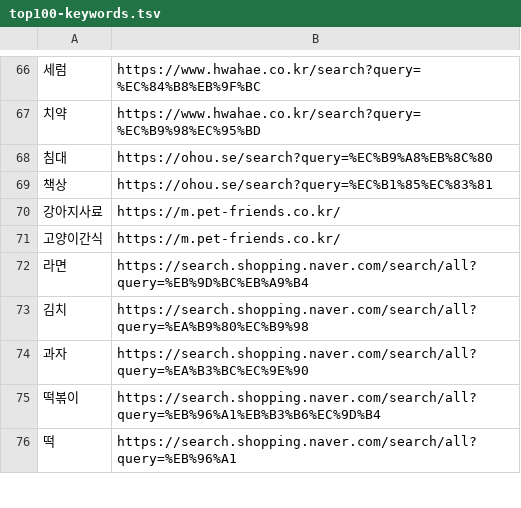
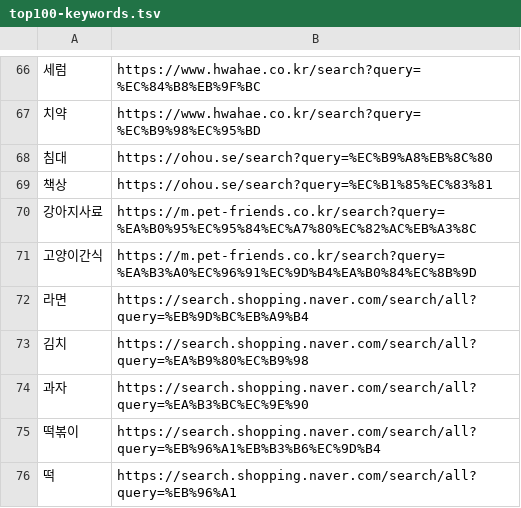
Before and after one commit to price-kr/price.kr, a TSV file: scripts/top100-keywords.tsv, drawn as a sheet; only a part is shown, gaps mark what is left out.

```diff
--- a/scripts/top100-keywords.tsv
+++ b/scripts/top100-keywords.tsv
@@ -69,4 +69,4 @@
 책상	https://ohou.se/search?query=%EC%B1%85%EC%83%81
-강아지사료	https://m.pet-friends.co.kr/
-고양이간식	https://m.pet-friends.co.kr/
+강아지사료	https://m.pet-friends.co.kr/search?query=%EA%B0%95%EC%95%84%EC%A7%80%EC%82%AC%EB%A3%8C
+고양이간식	https://m.pet-friends.co.kr/search?query=%EA%B3%A0%EC%96%91%EC%9D%B4%EA%B0%84%EC%8B%9D
 라면	https://search.shopping.naver.com/search/all?query=%EB%9D%BC%EB%A9%B4
```
Also changed, not shown: 3 other files.
